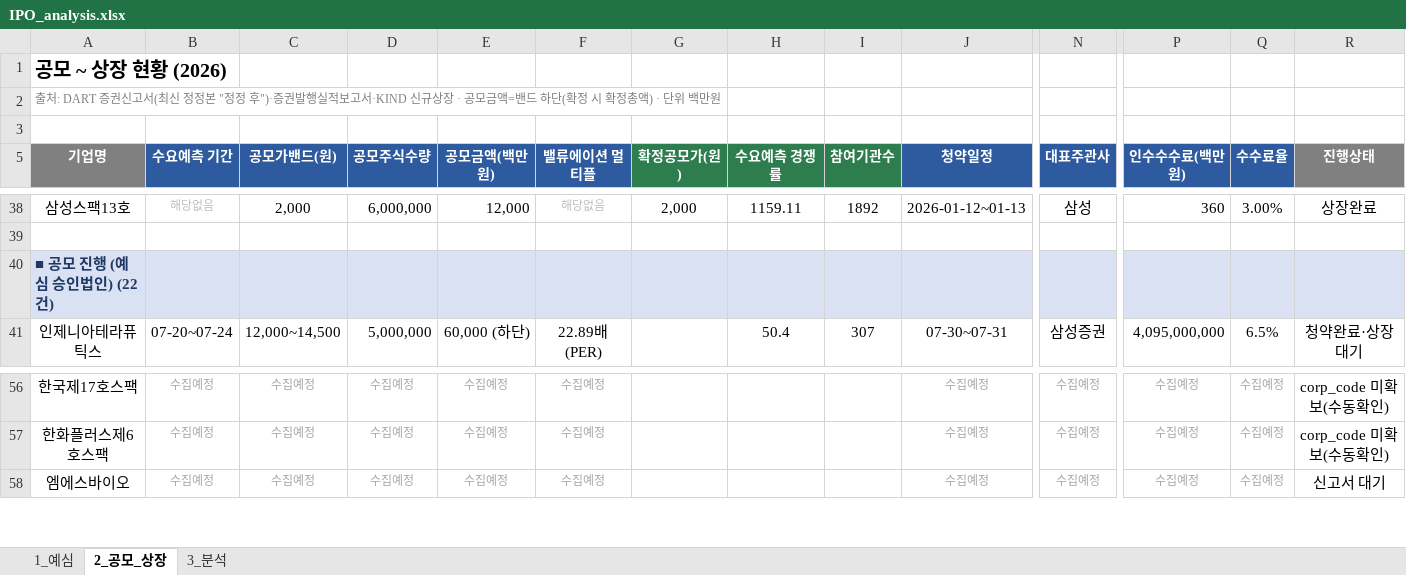
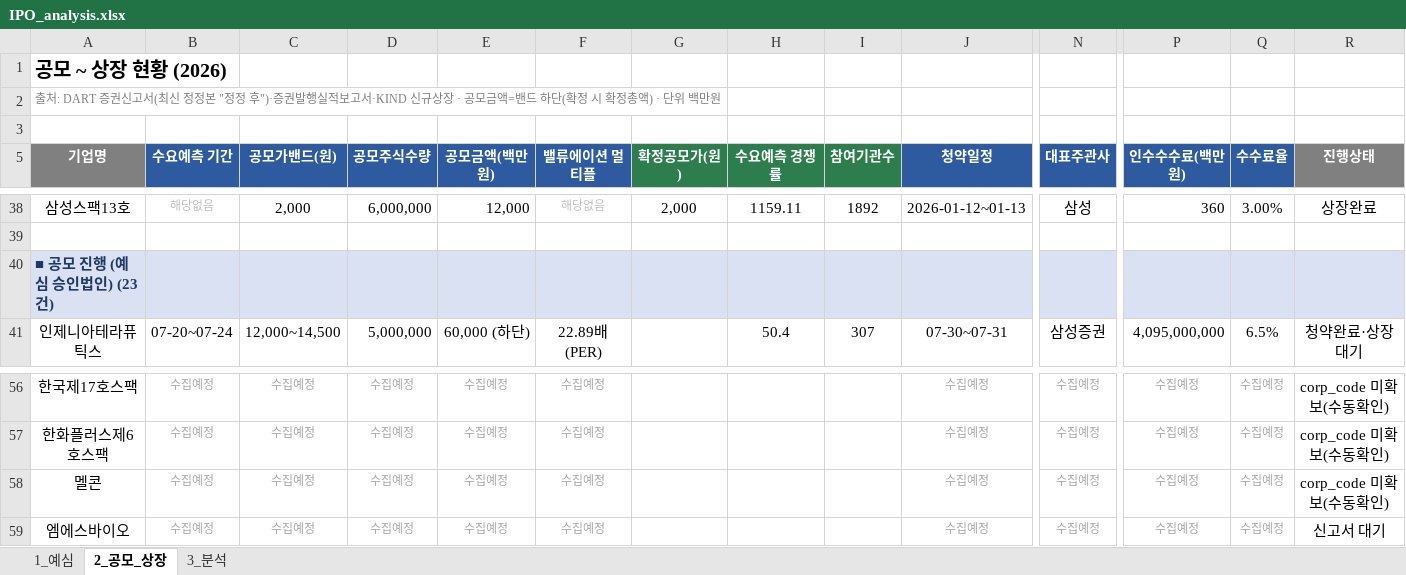
Before and after one commit to history-dungeon-user/IPO-MARKET-REVIEW, an Excel workbook: IPO_analysis.xlsx, sheet 2_공모_상장, drawn as a sheet; only a part is shown, gaps mark what is left out; values as stored, in another font and other column widths than the file's, no borders; rows hold the shown columns only; the diff names each change by its address in the sheet, - before the commit and + after, or states it on an @@ line.

```diff
--- a/IPO_analysis.xlsx (sheet 2_공모_상장)
+++ b/IPO_analysis.xlsx (sheet 2_공모_상장)
-A40 (기업명): ■ 공모 진행 (예심 승인법인) (22건)
+A40 (기업명): ■ 공모 진행 (예심 승인법인) (23건)
+row 58: 멜콘 | 수집예정 | 수집예정 | 수집예정 | 수집예정 | 수집예정 |  |  |  | 수집예정 | 수집예정 | 수집예정 | 수집예정 | corp_code 미확보(수동확인)
```
Also changed, not shown: sheet 1_예심, sheet 3_분석, IPO_Rawdata_master.xlsx, 6 other files.
